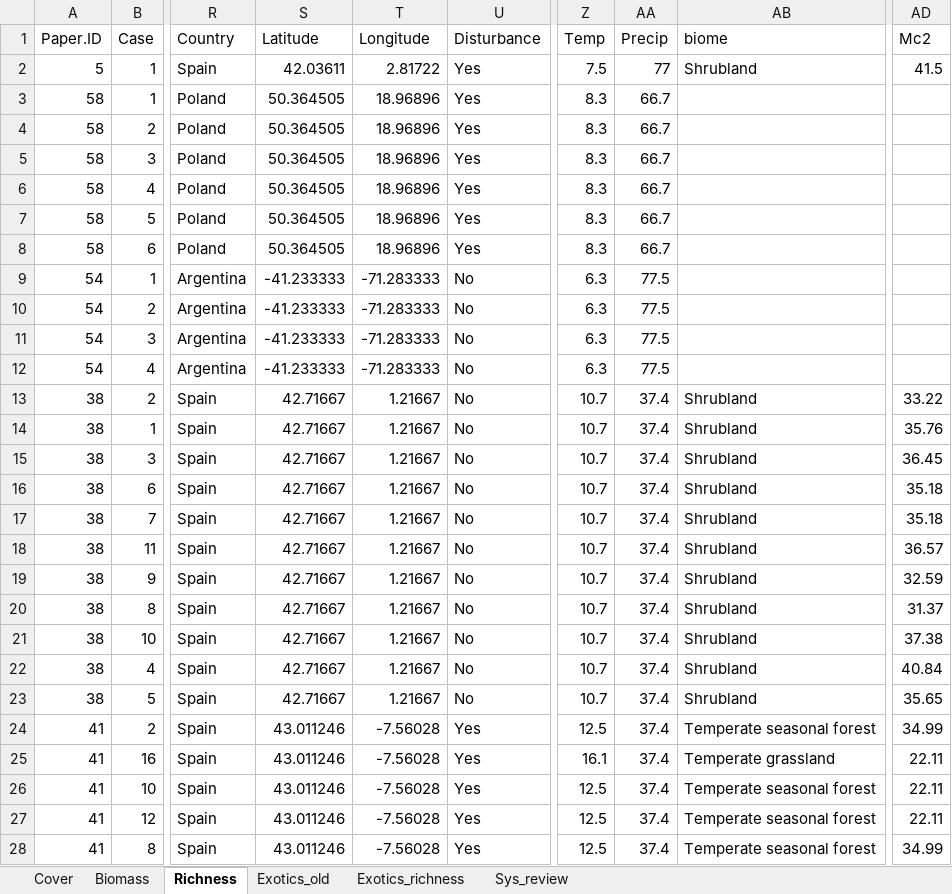
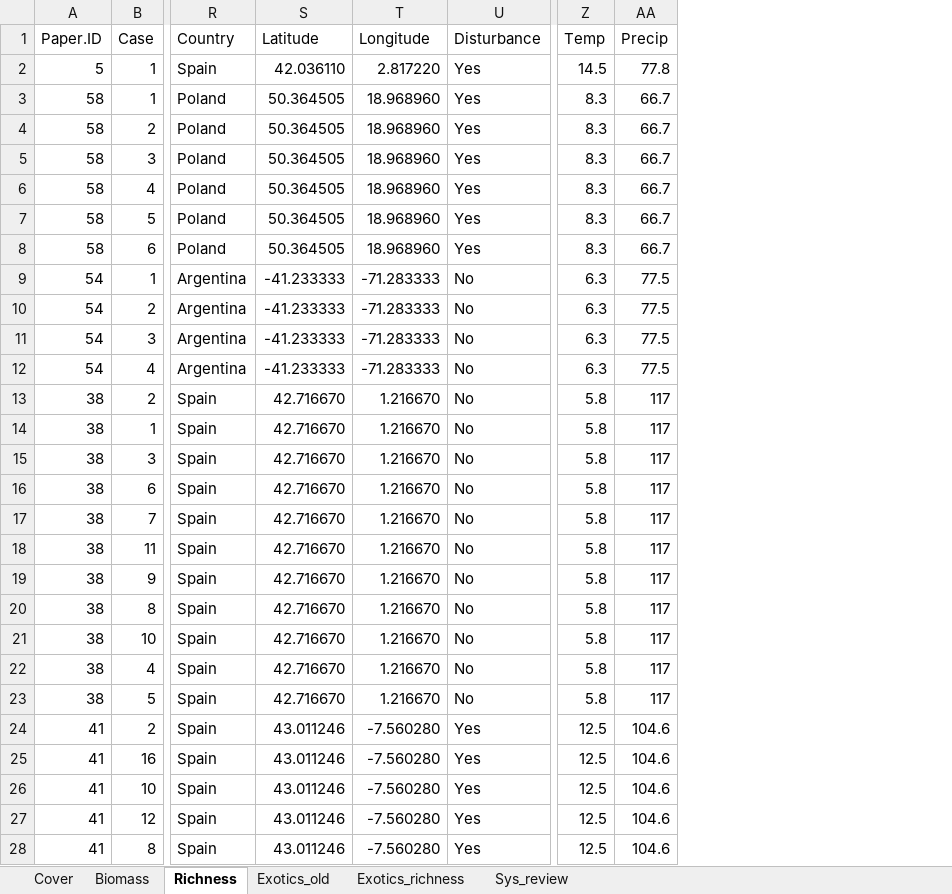
Before and after one commit to ploughel/Grassland-restoration-with-biosolids, an Excel workbook: data_sheets.xlsx, sheet Richness, drawn as a sheet; only a part is shown, gaps mark what is left out; values as stored, in another font and other column widths than the file's, no borders; the diff covers the shown part only; the diff names each change by its address in the sheet, - before the commit and + after, or states it on an @@ line.

Commit message:
Update data_sheets.xlsx

```diff
--- a/data_sheets.xlsx (sheet Richness)
+++ b/data_sheets.xlsx (sheet Richness)
-column AB (biome), rows 2-28: Shrubland |  |  |  |  |  |  |  |  |  |  | Shrubland | Shrubland | Shrubland | Shrubland | Shrubland | Shrubland | Shrubland | Shrubland | Shrubland | Shrubland | Shrubland | Temperate seasonal forest | Temperate grassland | Temperate seasonal forest | Temperate seasonal forest | Temperate seasonal forest
-column AD (Mc2), rows 2-28: 41.5 |  |  |  |  |  |  |  |  |  |  | 33.22 | 35.76 | 36.45 | 35.18 | 35.18 | 36.57 | 32.59 | 31.37 | 37.38 | 40.84 | 35.65 | 34.99 | 22.11 | 22.11 | 22.11 | 34.99
-S2 (Latitude): 42.03611
+S2 (Latitude): 42.036110
-T2 (Longitude): 2.81722
+T2 (Longitude): 2.817220
-Z2 (Temp): 7.5
+Z2 (Temp): 14.5
-AA2 (Precip): 77
+AA2 (Precip): 77.8
-T3:T8 (Longitude): 18.96896
+T3:T8 (Longitude): 18.968960
-S13:S23 (Latitude): 42.71667
+S13:S23 (Latitude): 42.716670
-T13:T23 (Longitude): 1.21667
+T13:T23 (Longitude): 1.216670
-Z13:Z23 (Temp): 10.7
+Z13:Z23 (Temp): 5.8
-AA13:AA23 (Precip): 37.4
+AA13:AA23 (Precip): 117
-T24:T28 (Longitude): -7.56028
+T24:T28 (Longitude): -7.560280
-AA24:AA28 (Precip): 37.4
+AA24:AA28 (Precip): 104.6
-Z25 (Temp): 16.1
+Z25 (Temp): 12.5
```
Also changed, not shown: 345 edited cells elsewhere in this sheet.
